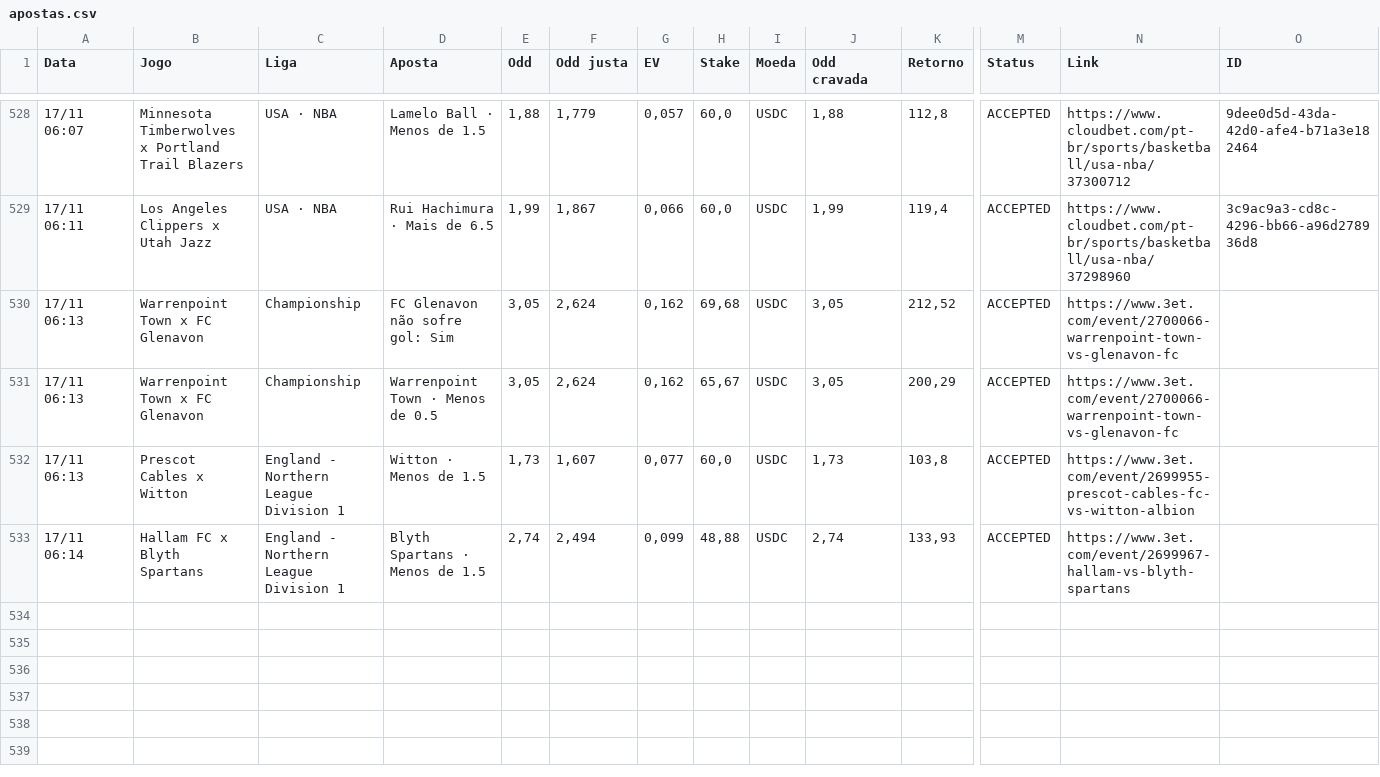
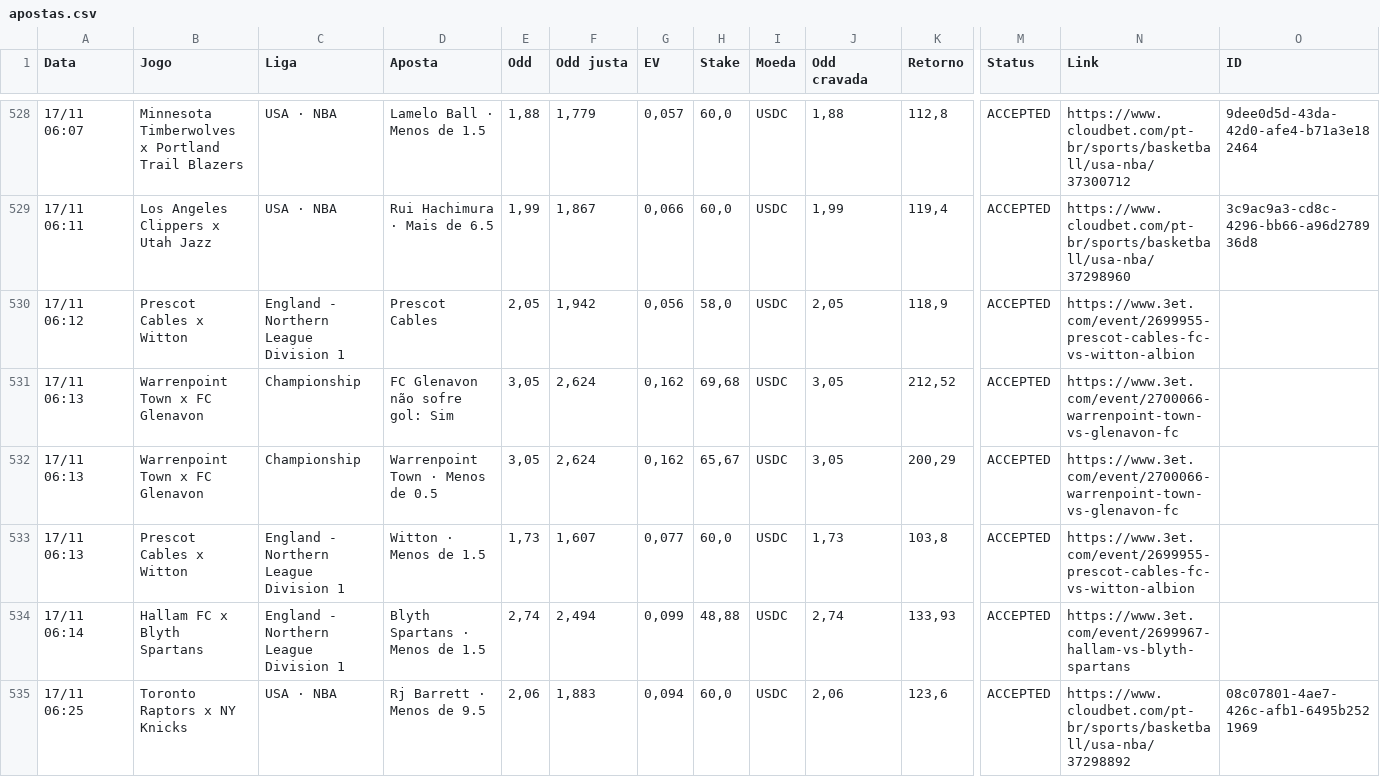
Before and after one commit to paterrx/apostas-espelho, a CSV file: apostas.csv, drawn as a sheet; only a part is shown, gaps mark what is left out; rows hold the shown columns only; the diff names each change by its address in the sheet, - before the commit and + after, or states it on an @@ line.

Commit message:
espelho: sincroniza com o extrato
Co-authored-by: OpenBot <335604065+openbotgit[bot]@users.noreply.github.com>

```diff
--- a/apostas.csv
+++ b/apostas.csv
+row 530: 17/11 06:12 | Prescot Cables x Witton | England - Northern League Division 1 | Prescot Cables | 2,05 | 1,942 | 0,056 | 58,0 | USDC | 2,05 | 118,9 | ACCEPTED | https://www.3et.com/event/2699955-prescot-cables-fc-vs-witton-albion
+row 535: 17/11 06:25 | Toronto Raptors x NY Knicks | USA · NBA | Rj Barrett · Menos de 9.5 | 2,06 | 1,883 | 0,094 | 60,0 | USDC | 2,06 | 123,6 | ACCEPTED | https://www.cloudbet.com/pt-br/sports/basketball/usa-nba/37298892 | 08c07801-4ae7-426c-afb1-6495b2521969
```
